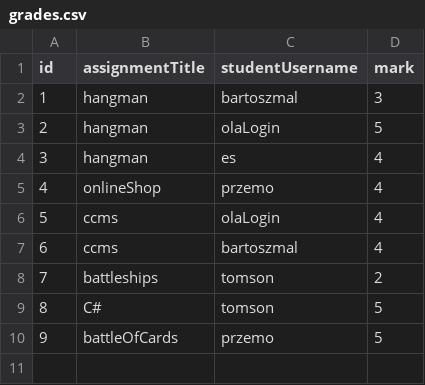
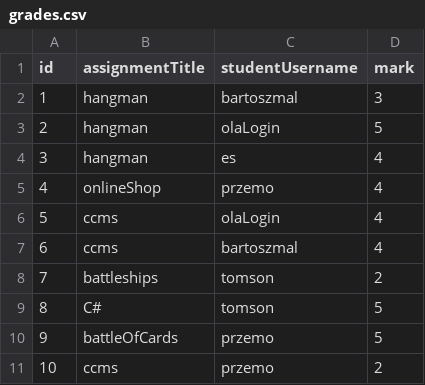
Before and after one commit to bartoszmaleta/learningManagmentSystem, a CSV file: src/main/resources/grades.csv, drawn as a sheet.

Commit message:
Add grade

```diff
--- a/src/main/resources/grades.csv
+++ b/src/main/resources/grades.csv
@@ -10 +10,2 @@ id,assignmentTitle,studentUsername,mark,
 9,battleOfCards,przemo,5,
+10,ccms,przemo,2,
```
Also changed, not shown: 1 other file.
